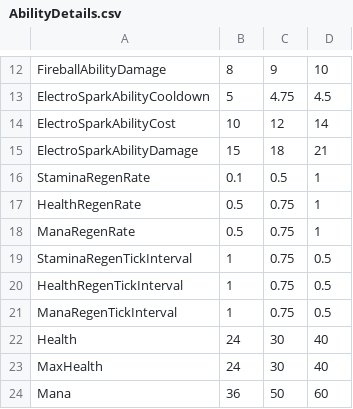
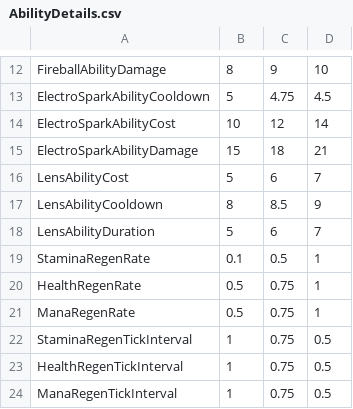
Before and after one commit to Royya9/Project_Countess, a CSV file: AbilityDetails.csv, drawn as a sheet; only a part is shown, gaps mark what is left out; the shorter side is filled out with more unchanged rows; the diff names each change by its address in the sheet, - before the commit and + after, or states it on an @@ line.

Commit message:
Added Lens Of Truth Ability

```diff
--- a/AbilityDetails.csv
+++ b/AbilityDetails.csv
+row 16: LensAbilityCost | 5 | 6 | 7
+row 17: LensAbilityCooldown | 8 | 8.5 | 9
+row 18: LensAbilityDuration | 5 | 6 | 7
```
Also changed, not shown: 42 other files.
